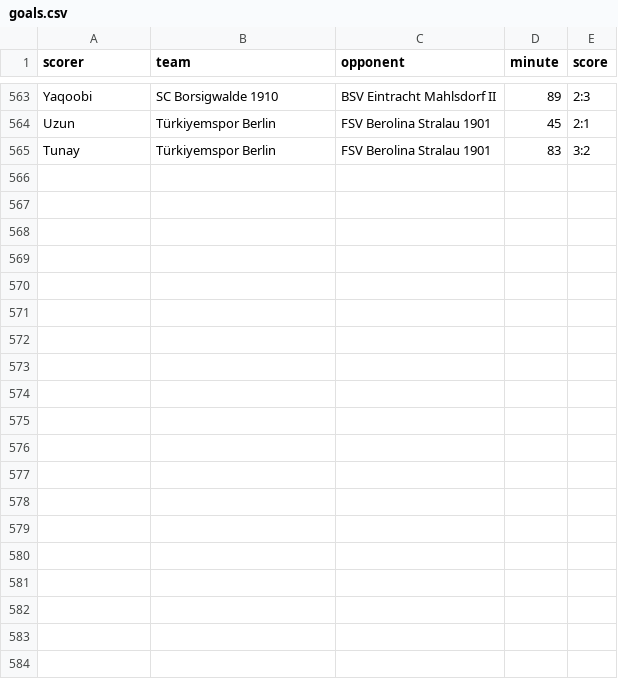
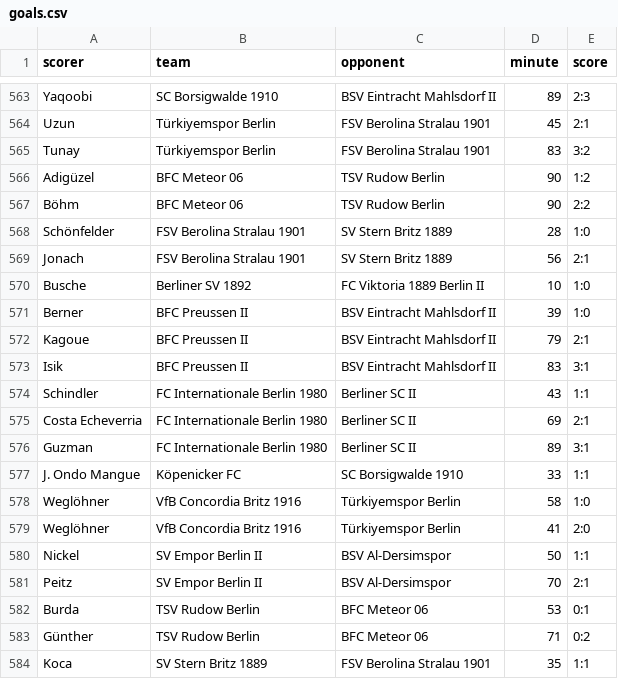
Before and after one commit to mkreuschner/berlinersc-football-analysis.github.io, a CSV file: data/goals.csv, drawn as a sheet; only a part is shown, gaps mark what is left out; the diff covers the shown part only.

```diff
--- a/data/goals.csv
+++ b/data/goals.csv
@@ -565 +565,20 @@ Uzun,Türkiyemspor Berlin,FSV Berolina Stralau 1901,45,2:1
 Tunay,Türkiyemspor Berlin,FSV Berolina Stralau 1901,83,3:2
+Adigüzel,BFC Meteor 06,TSV Rudow Berlin,90,1:2
+Böhm,BFC Meteor 06,TSV Rudow Berlin,90,2:2
+Schönfelder,FSV Berolina Stralau 1901,SV Stern Britz 1889,28,1:0
+Jonach,FSV Berolina Stralau 1901,SV Stern Britz 1889,56,2:1
+Busche,Berliner SV 1892,FC Viktoria 1889 Berlin II,10,1:0
+Berner,BFC Preussen II,BSV Eintracht Mahlsdorf II,39,1:0
+Kagoue,BFC Preussen II,BSV Eintracht Mahlsdorf II,79,2:1
+Isik,BFC Preussen II,BSV Eintracht Mahlsdorf II,83,3:1
+Schindler,FC Internationale Berlin 1980,Berliner SC II,43,1:1
+Costa Echeverria,FC Internationale Berlin 1980,Berliner SC II,69,2:1
+Guzman,FC Internationale Berlin 1980,Berliner SC II,89,3:1
+J. Ondo Mangue,Köpenicker FC,SC Borsigwalde 1910,33,1:1
+Weglöhner,VfB Concordia Britz 1916,Türkiyemspor Berlin,58,1:0
+Weglöhner,VfB Concordia Britz 1916,Türkiyemspor Berlin,41,2:0
+Nickel,SV Empor Berlin II,BSV Al-Dersimspor,50,1:1
+Peitz,SV Empor Berlin II,BSV Al-Dersimspor,70,2:1
+Burda,TSV Rudow Berlin,BFC Meteor 06,53,0:1
+Günther,TSV Rudow Berlin,BFC Meteor 06,71,0:2
+Koca,SV Stern Britz 1889,FSV Berolina Stralau 1901,35,1:1
```
Also changed, not shown: 10 added rows elsewhere in this file, data/best_score.csv, data/exp11.csv, 18 other files.
